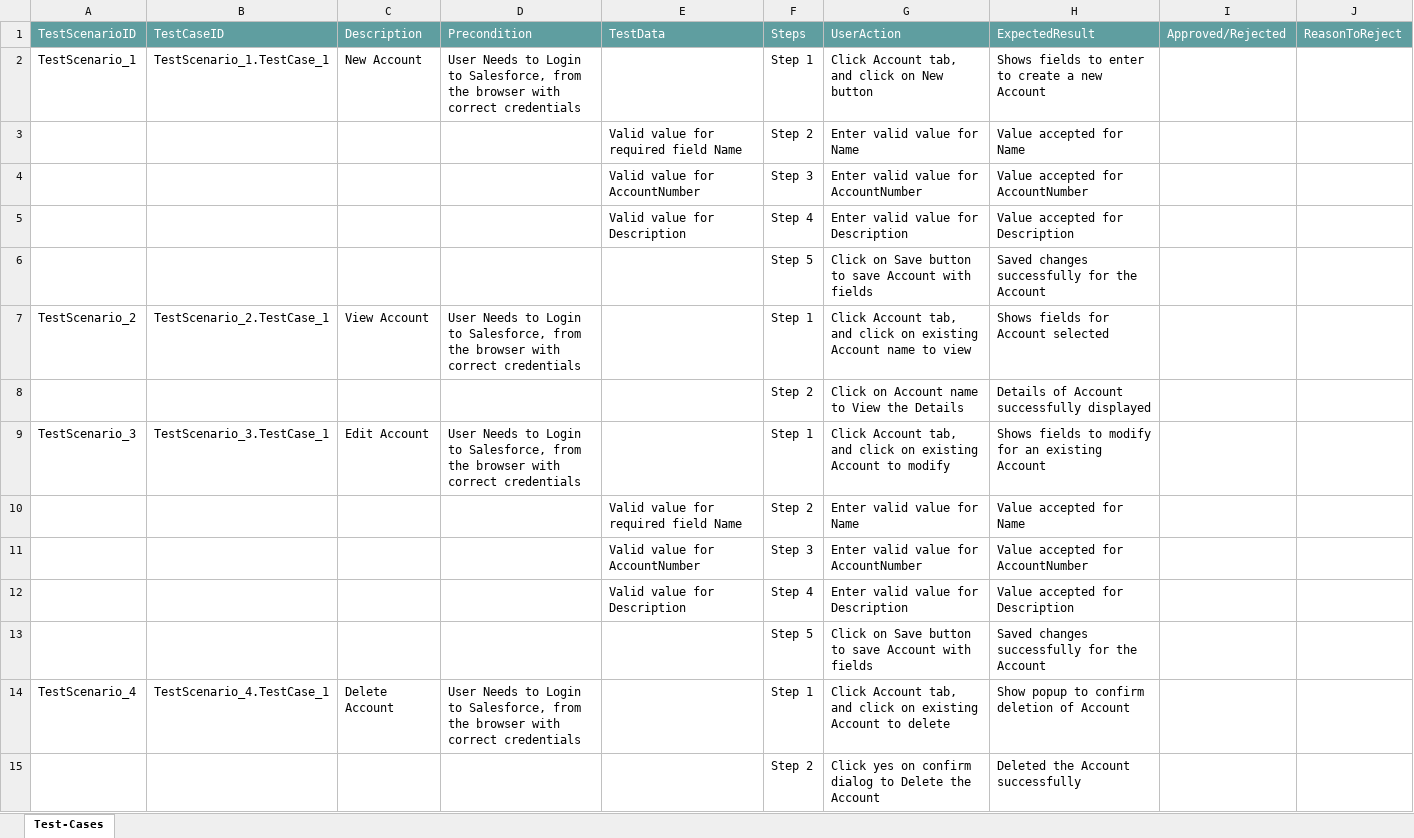
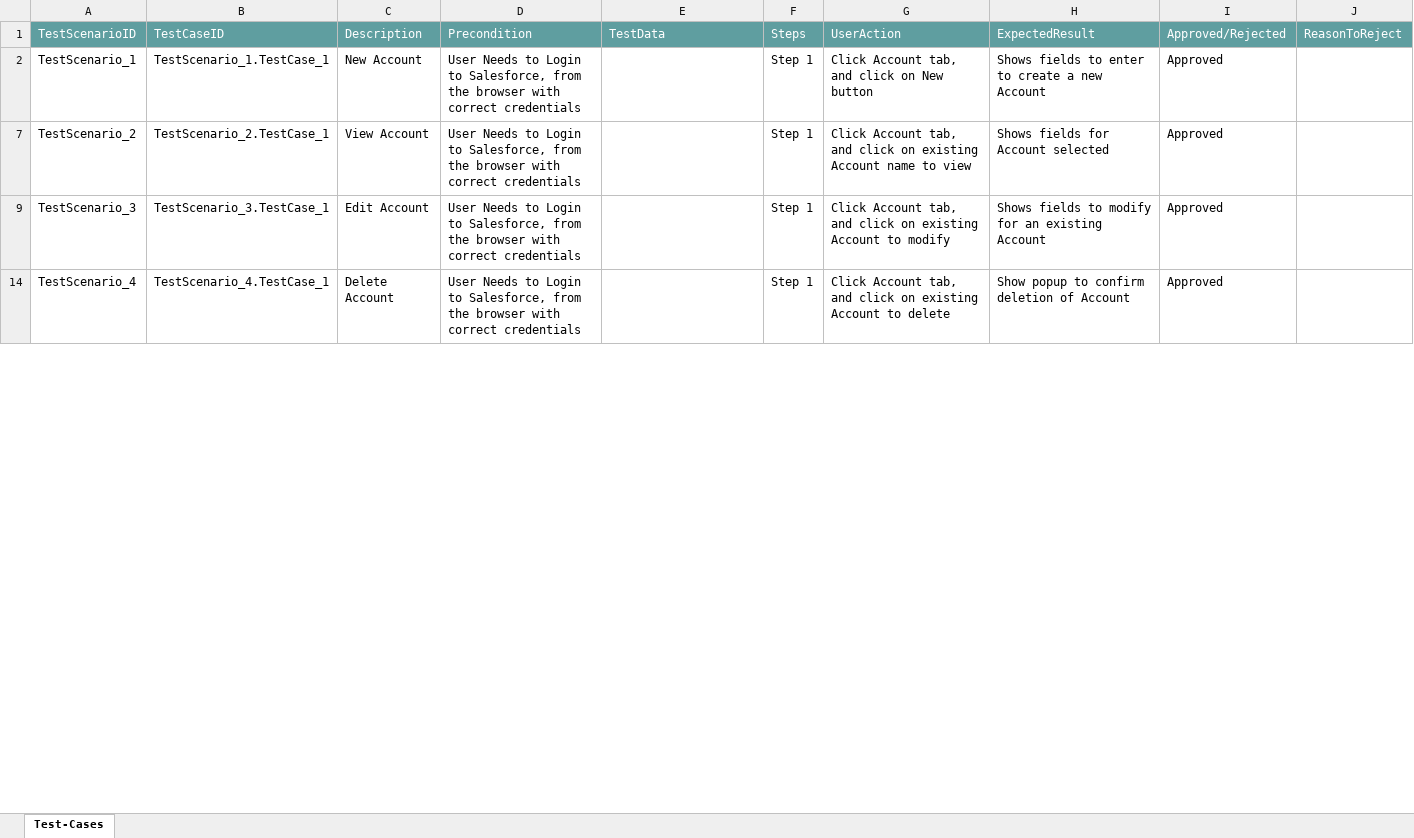
Before and after one commit to ShaikMohamedIrfan/ManasProject, an Excel workbook: Pkg1.xlsx, sheet Test-Cases, drawn as a sheet; only a part is shown; values as stored, in another font and other column widths than the file's, no borders; table styles not drawn; the diff covers the shown part only; the diff names each change by its address in the sheet, - before the commit and + after, or states it on an @@ line.

Commit message:
Update Pkg1.xlsx

```diff
--- a/Pkg1.xlsx (sheet Test-Cases)
+++ b/Pkg1.xlsx (sheet Test-Cases)
-I2: (empty)
+I2: Approved
@@ row 3 hidden:  |  |  |  | Valid value for required field Name | Step 2 | Enter valid value for Name | Value accepted for Name @@
@@ row 4 hidden:  |  |  |  | Valid value for AccountNumber | Step 3 | Enter valid value for AccountNumber | Value accepted for AccountNumber @@
@@ row 5 hidden:  |  |  |  | Valid value for Description | Step 4 | Enter valid value for Description | Value accepted for Description @@
@@ row 6 hidden:  |  |  |  |  | Step 5 | Click on Save button to save Account with fields | Saved changes successfully for the Account @@
-I7: (empty)
+I7: Approved
@@ row 8 hidden:  |  |  |  |  | Step 2 | Click on Account name to View the Details | Details of Account successfully displayed @@
-I9: (empty)
+I9: Approved
@@ row 10 hidden:  |  |  |  | Valid value for required field Name | Step 2 | Enter valid value for Name | Value accepted for Name @@
@@ row 11 hidden:  |  |  |  | Valid value for AccountNumber | Step 3 | Enter valid value for AccountNumber | Value accepted for AccountNumber @@
@@ row 12 hidden:  |  |  |  | Valid value for Description | Step 4 | Enter valid value for Description | Value accepted for Description @@
@@ row 13 hidden:  |  |  |  |  | Step 5 | Click on Save button to save Account with fields | Saved changes successfully for the Account @@
-I14: (empty)
+I14: Approved
@@ row 15 hidden:  |  |  |  |  | Step 2 | Click yes on confirm dialog to Delete the Account | Deleted the Account successfully @@
```
Also changed, not shown: 10 hidden or unhidden rows and 8 edited cells elsewhere in this sheet.
